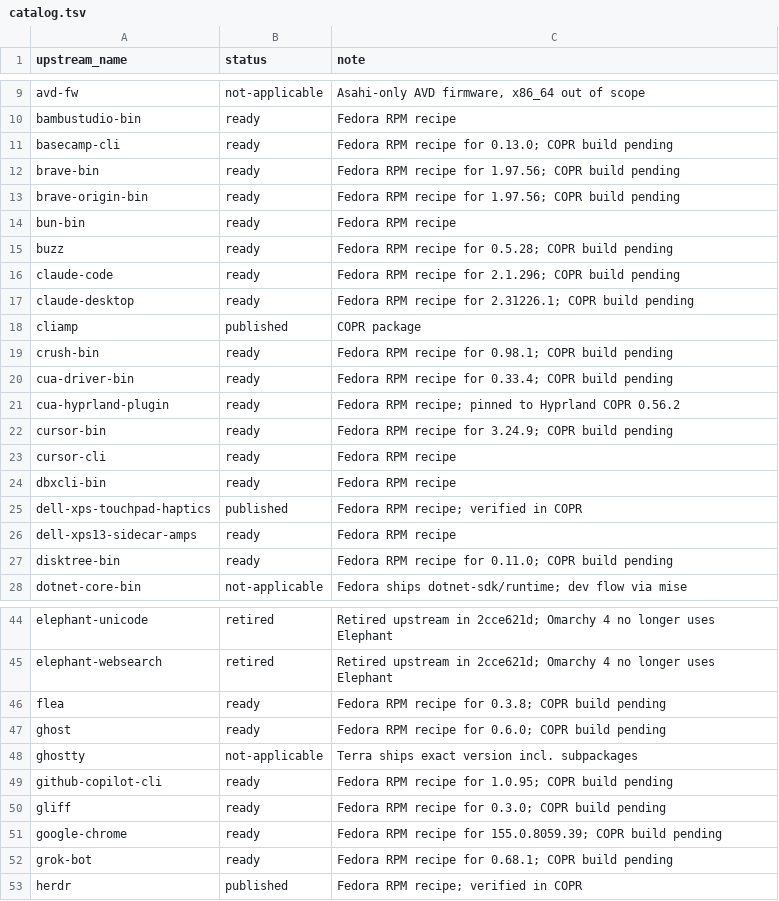
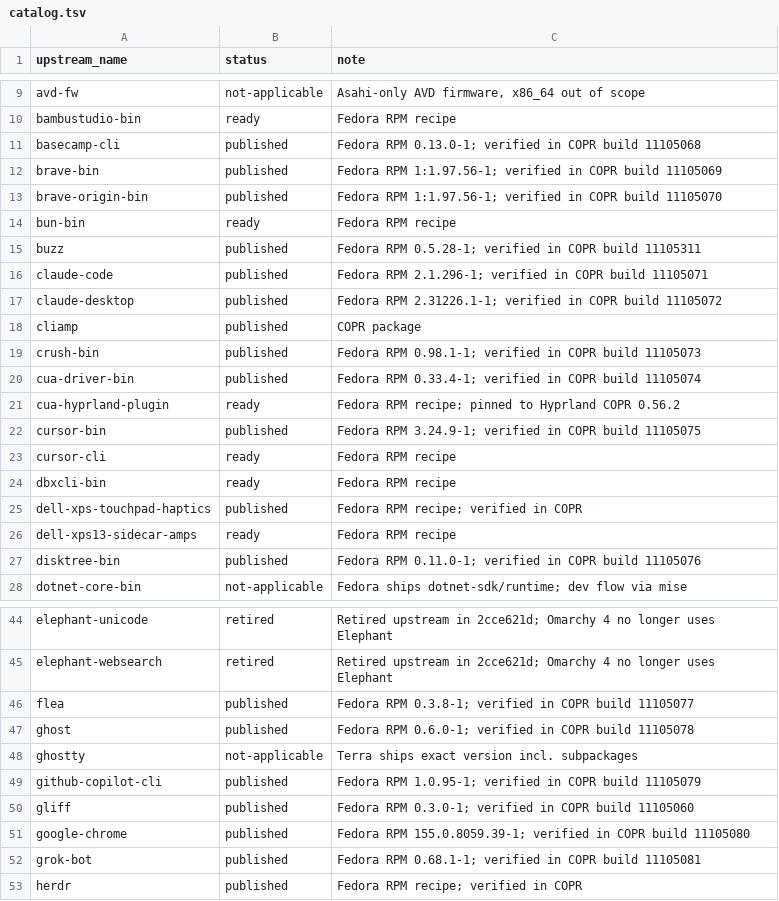
Before and after one commit to kamm3r/omadora-pkg, a TSV file: catalog.tsv, drawn as a sheet; only a part is shown, gaps mark what is left out; the diff covers the shown part only.

Commit message:
Record 46 successful Fedora 44 COPR builds

```diff
--- a/catalog.tsv
+++ b/catalog.tsv
@@ -10,14 +10,14 @@ avd-fw	not-applicable	Asahi-only AVD firmware, x86_64 out of scope
 bambustudio-bin	ready	Fedora RPM recipe
-basecamp-cli	ready	Fedora RPM recipe for 0.13.0; COPR build pending
-brave-bin	ready	Fedora RPM recipe for 1.97.56; COPR build pending
-brave-origin-bin	ready	Fedora RPM recipe for 1.97.56; COPR build pending
+basecamp-cli	published	Fedora RPM 0.13.0-1; verified in COPR build 11105068
+brave-bin	published	Fedora RPM 1:1.97.56-1; verified in COPR build 11105069
+brave-origin-bin	published	Fedora RPM 1:1.97.56-1; verified in COPR build 11105070
 bun-bin	ready	Fedora RPM recipe
-buzz	ready	Fedora RPM recipe for 0.5.28; COPR build pending
-claude-code	ready	Fedora RPM recipe for 2.1.296; COPR build pending
-claude-desktop	ready	Fedora RPM recipe for 2.31226.1; COPR build pending
+buzz	published	Fedora RPM 0.5.28-1; verified in COPR build 11105311
+claude-code	published	Fedora RPM 2.1.296-1; verified in COPR build 11105071
+claude-desktop	published	Fedora RPM 2.31226.1-1; verified in COPR build 11105072
 cliamp	published	COPR package
-crush-bin	ready	Fedora RPM recipe for 0.98.1; COPR build pending
-cua-driver-bin	ready	Fedora RPM recipe for 0.33.4; COPR build pending
+crush-bin	published	Fedora RPM 0.98.1-1; verified in COPR build 11105073
+cua-driver-bin	published	Fedora RPM 0.33.4-1; verified in COPR build 11105074
 cua-hyprland-plugin	ready	Fedora RPM recipe; pinned to Hyprland COPR 0.56.2
-cursor-bin	ready	Fedora RPM recipe for 3.24.9; COPR build pending
+cursor-bin	published	Fedora RPM 3.24.9-1; verified in COPR build 11105075
 cursor-cli	ready	Fedora RPM recipe
@@ -26,3 +26,3 @@ dell-xps-touchpad-haptics	published	Fedora RPM recipe; verified in COPR
 dell-xps13-sidecar-amps	ready	Fedora RPM recipe
-disktree-bin	ready	Fedora RPM recipe for 0.11.0; COPR build pending
+disktree-bin	published	Fedora RPM 0.11.0-1; verified in COPR build 11105076
 dotnet-core-bin	not-applicable	Fedora ships dotnet-sdk/runtime; dev flow via mise
@@ -45,9 +45,9 @@ elephant-unicode	retired	Retired upstream in 2cce621d; Omarchy 4 no longer uses
 elephant-websearch	retired	Retired upstream in 2cce621d; Omarchy 4 no longer uses Elephant
-flea	ready	Fedora RPM recipe for 0.3.8; COPR build pending
-ghost	ready	Fedora RPM recipe for 0.6.0; COPR build pending
+flea	published	Fedora RPM 0.3.8-1; verified in COPR build 11105077
+ghost	published	Fedora RPM 0.6.0-1; verified in COPR build 11105078
 ghostty	not-applicable	Terra ships exact version incl. subpackages
-github-copilot-cli	ready	Fedora RPM recipe for 1.0.95; COPR build pending
-gliff	ready	Fedora RPM recipe for 0.3.0; COPR build pending
-google-chrome	ready	Fedora RPM recipe for 155.0.8059.39; COPR build pending
-grok-bot	ready	Fedora RPM recipe for 0.68.1; COPR build pending
+github-copilot-cli	published	Fedora RPM 1.0.95-1; verified in COPR build 11105079
+gliff	published	Fedora RPM 0.3.0-1; verified in COPR build 11105060
+google-chrome	published	Fedora RPM 155.0.8059.39-1; verified in COPR build 11105080
+grok-bot	published	Fedora RPM 0.68.1-1; verified in COPR build 11105081
 herdr	published	Fedora RPM recipe; verified in COPR
```
Also changed, not shown: 60 edited cells elsewhere in this file.
